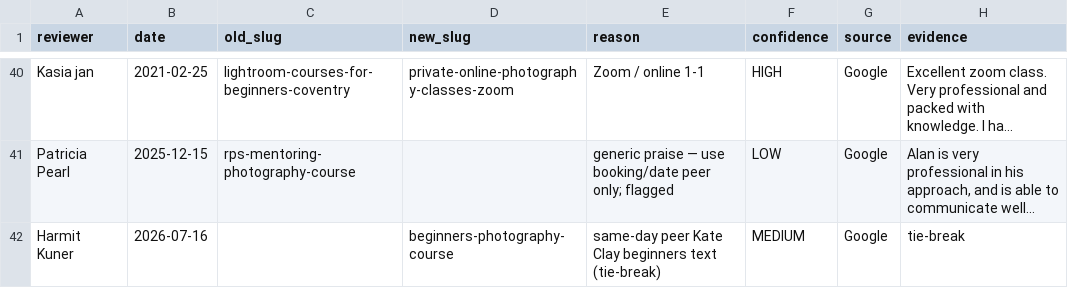
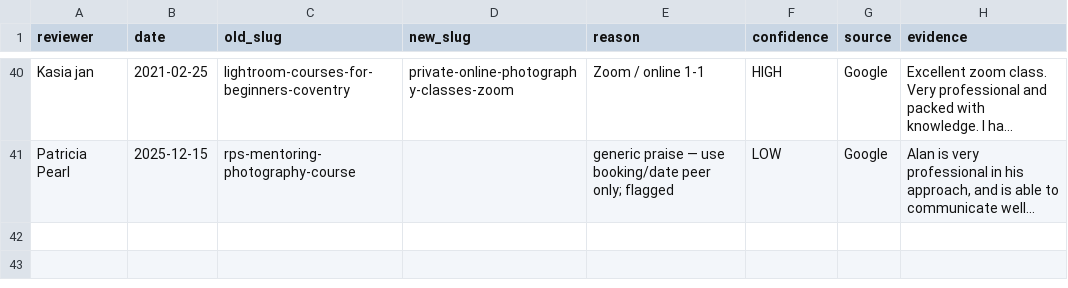
Before and after one commit to alanranger/alan-shared-resources, a CSV file: csv processed/16-review-reattribution-changes-2026-10-06.csv, drawn as a sheet; only a part is shown, gaps mark what is left out; long unchanged cells end in …; the diff names each change by its address in the sheet, - before the commit and + after, or states it on an @@ line.

Commit message:
chore(sync): auto-update shared resources (2026-10-06 00:46:04)

```diff
--- a/csv processed/16-review-reattribution-changes-2026-10-06.csv
+++ b/csv processed/16-review-reattribution-changes-2026-10-06.csv
-row 42: Harmit Kuner | 2026-07-16 |  | beginners-photography-course | same-day peer Kate Clay beginners text (tie-break) | MEDIUM | Google | tie-break
```
